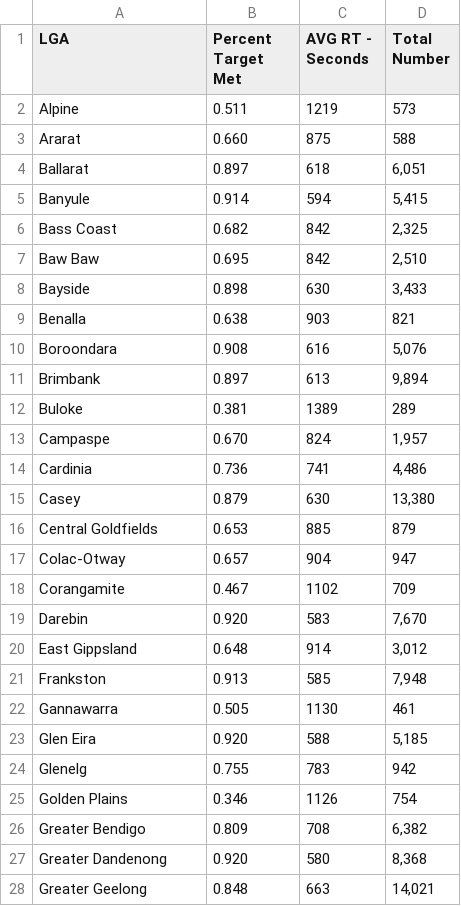
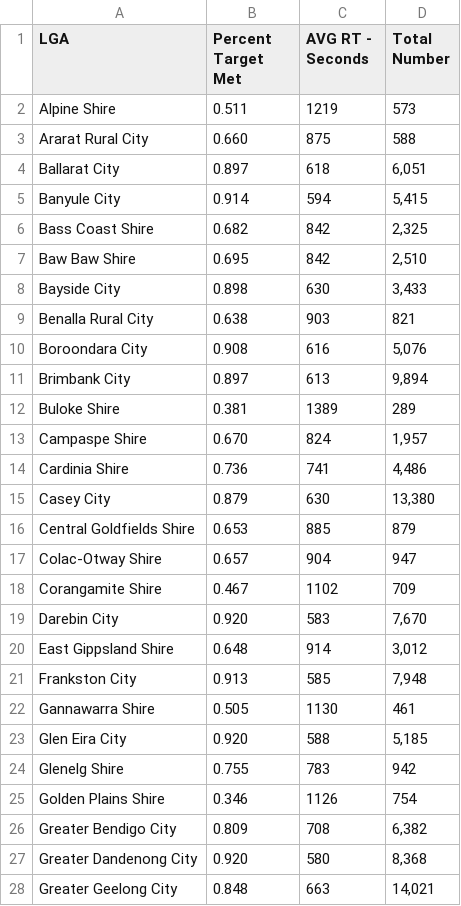
Before and after one commit to ssul0014/3179, a CSV file: Vis2/Data/vic_response_time.csv, drawn as a sheet; only a part is shown; the diff covers the shown part only.

Commit message:
Add files via upload

```diff
--- a/Vis2/Data/vic_response_time.csv
+++ b/Vis2/Data/vic_response_time.csv
@@ -1,28 +1,28 @@
 LGA,Percent Target Met,AVG RT - Seconds,Total Number
-Alpine,0.511,1219,573
-Ararat,0.660,875,588
-Ballarat,0.897,618,"6,051"
-Banyule,0.914,594,"5,415"
-Bass Coast,0.682,842,"2,325"
-Baw Baw,0.695,842,"2,510"
-Bayside,0.898,630,"3,433"
-Benalla,0.638,903,821
-Boroondara,0.908,616,"5,076"
-Brimbank,0.897,613,"9,894"
-Buloke,0.381,1389,289
-Campaspe,0.670,824,"1,957"
-Cardinia,0.736,741,"4,486"
-Casey,0.879,630,"13,380"
-Central Goldfields,0.653,885,879
-Colac-Otway,0.657,904,947
-Corangamite,0.467,1102,709
-Darebin,0.920,583,"7,670"
-East Gippsland,0.648,914,"3,012"
-Frankston,0.913,585,"7,948"
-Gannawarra,0.505,1130,461
-Glen Eira,0.920,588,"5,185"
-Glenelg,0.755,783,942
-Golden Plains,0.346,1126,754
-Greater Bendigo,0.809,708,"6,382"
-Greater Dandenong,0.920,580,"8,368"
-Greater Geelong,0.848,663,"14,021"
+Alpine Shire,0.511,1219,573
+Ararat Rural City,0.660,875,588
+Ballarat City,0.897,618,"6,051"
+Banyule City,0.914,594,"5,415"
+Bass Coast Shire,0.682,842,"2,325"
+Baw Baw Shire,0.695,842,"2,510"
+Bayside City,0.898,630,"3,433"
+Benalla Rural City,0.638,903,821
+Boroondara City,0.908,616,"5,076"
+Brimbank City,0.897,613,"9,894"
+Buloke Shire,0.381,1389,289
+Campaspe Shire,0.670,824,"1,957"
+Cardinia Shire,0.736,741,"4,486"
+Casey City,0.879,630,"13,380"
+Central Goldfields Shire,0.653,885,879
+Colac-Otway Shire,0.657,904,947
+Corangamite Shire,0.467,1102,709
+Darebin City,0.920,583,"7,670"
+East Gippsland Shire,0.648,914,"3,012"
+Frankston City,0.913,585,"7,948"
+Gannawarra Shire,0.505,1130,461
+Glen Eira City,0.920,588,"5,185"
+Glenelg Shire,0.755,783,942
+Golden Plains Shire,0.346,1126,754
+Greater Bendigo City,0.809,708,"6,382"
+Greater Dandenong City,0.920,580,"8,368"
+Greater Geelong City,0.848,663,"14,021"
```
Also changed, not shown: 1 removed row and 52 edited cells elsewhere in this file.
